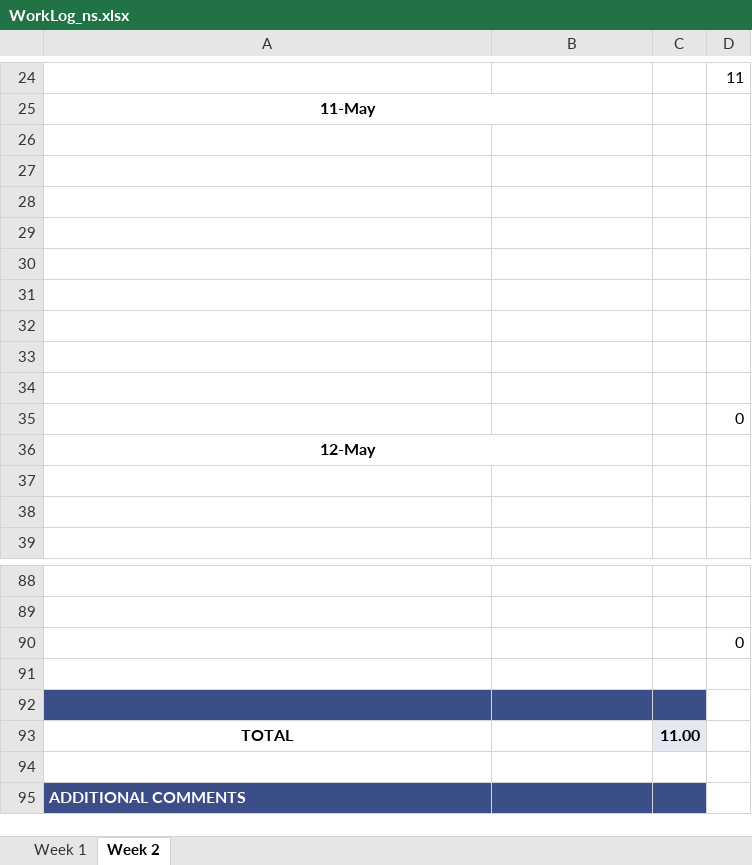
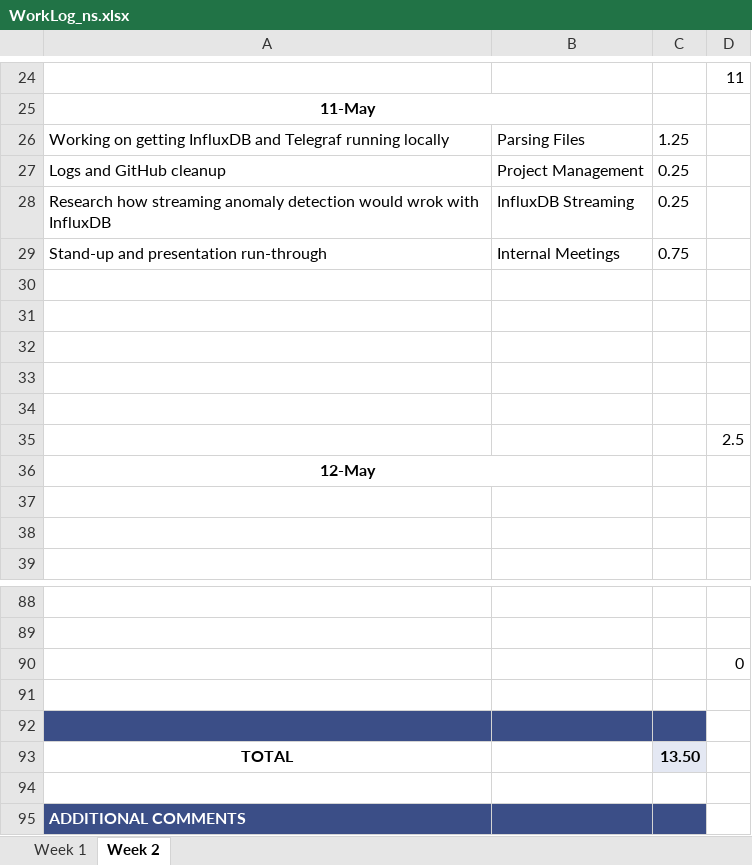
Before and after one commit to ubco-mds-2020-labs/w2020-data599-capstone-projects-ubc-udl, an Excel workbook: personal-logs/nathan-smith/WorkLog_ns.xlsx, sheet Week 2, drawn as a sheet; only a part is shown, gaps mark what is left out; values as stored, in another font and other column widths than the file's, no borders; conditional formats not drawn; removed rows and columns are numbered as before the commit, all else as after; the diff names each change by its address in the sheet, - before the commit and + after, or states it on an @@ line.

Commit message:
update logs and presentation

```diff
--- a/personal-logs/nathan-smith/WorkLog_ns.xlsx (sheet Week 2)
+++ b/personal-logs/nathan-smith/WorkLog_ns.xlsx (sheet Week 2)
+row 26: Working on getting InfluxDB and Telegraf running locally | Parsing Files | 1.25
+row 27: Logs and GitHub cleanup | Project Management | 0.25
+row 28: Research how streaming anomaly detection would wrok with InfluxDB | InfluxDB Streaming | 0.25
+row 29: Stand-up and presentation run-through | Internal Meetings | 0.75
-row 31: (empty)
-row 32: (empty)
-row 33: (empty)
-row 34: (empty)
-D35: 0
+D35: 2.5
-C93: 11.00
+C93: 13.50
```
Also changed, not shown: 2 other files.
